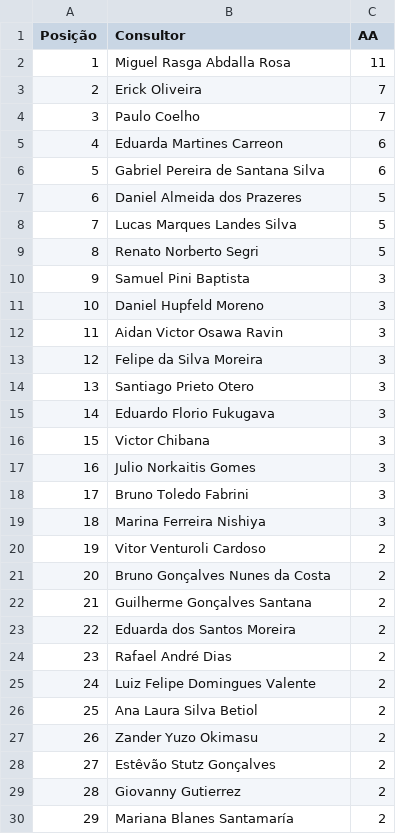
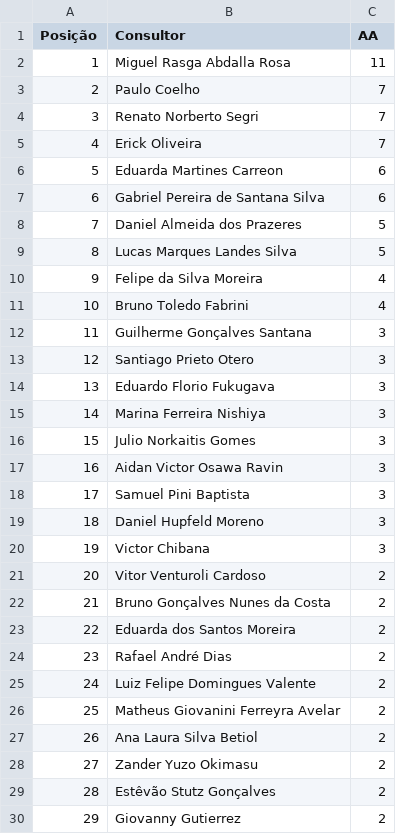
Before and after one commit to sprietootero/gestaoavista-sp1, a CSV file: ranking_7dias.csv, drawn as a sheet; only a part is shown; the shorter side is filled out with more unchanged rows; removed rows and columns are numbered as before the commit, all else as after; the diff covers the shown part only; the diff names each change by its address in the sheet, - before the commit and + after, or states it on an @@ line.

```diff
--- a/ranking_7dias.csv
+++ b/ranking_7dias.csv
@@ row 4 moved to row 3: 2 @@
+row 4: 3 | Renato Norberto Segri | 7
@@ column A (Posição) renumbered between rows 5 and 67 @@
-row 9: 8 | Renato Norberto Segri | 5
+row 10: 9 | Felipe da Silva Moreira | 4
+row 11: 10 | Bruno Toledo Fabrini | 4
+row 12: 11 | Guilherme Gonçalves Santana | 3
@@ row 14 moved to row 13: 12 @@
@@ row 15 moved to row 14: 13 @@
@@ row 19 moved to row 15: 14 @@
@@ row 17 moved to row 16: 15 @@
@@ row 12 moved to row 17: 16 @@
-row 13: 12 | Felipe da Silva Moreira | 3
-row 18: 17 | Bruno Toledo Fabrini | 3
-row 22: 21 | Guilherme Gonçalves Santana | 2
+row 26: 25 | Matheus Giovanini Ferreyra Avelar | 2
```
Also changed, not shown: 1 removed row and 14 moved rows elsewhere in this file, dados_extraidos.csv, ranking_muapd.csv.
